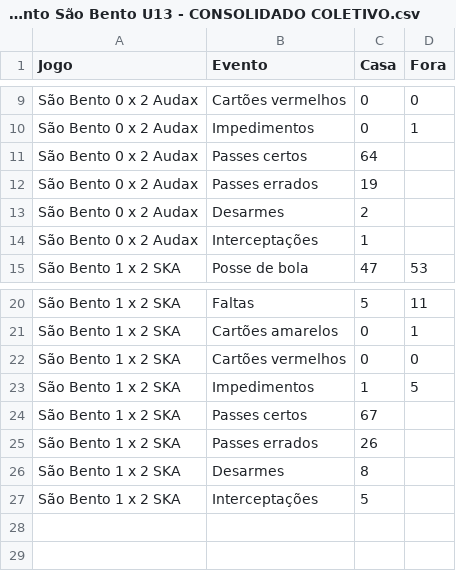
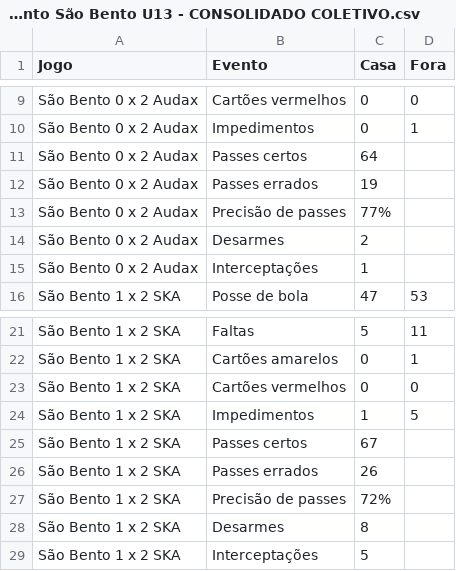
Before and after one commit to rafacstein/profutstat, a CSV file: scouting/Monitoramento São Bento U13 - CONSOLIDADO COLETIVO.csv, drawn as a sheet; only a part is shown, gaps mark what is left out.

Commit message:
Add files via upload

```diff
--- a/scouting/Monitoramento São Bento U13 - CONSOLIDADO COLETIVO.csv
+++ b/scouting/Monitoramento São Bento U13 - CONSOLIDADO COLETIVO.csv
@@ -12,2 +12,3 @@ São Bento 0 x 2 Audax,Passes certos,64,
 São Bento 0 x 2 Audax,Passes errados,19,
+São Bento 0 x 2 Audax,Precisão de passes,77%,
 São Bento 0 x 2 Audax,Desarmes,2,
@@ -25,2 +26,3 @@ São Bento 1 x 2 SKA,Passes certos,67,
 São Bento 1 x 2 SKA,Passes errados,26,
+São Bento 1 x 2 SKA,Precisão de passes,72%,
 São Bento 1 x 2 SKA,Desarmes,8,
```
